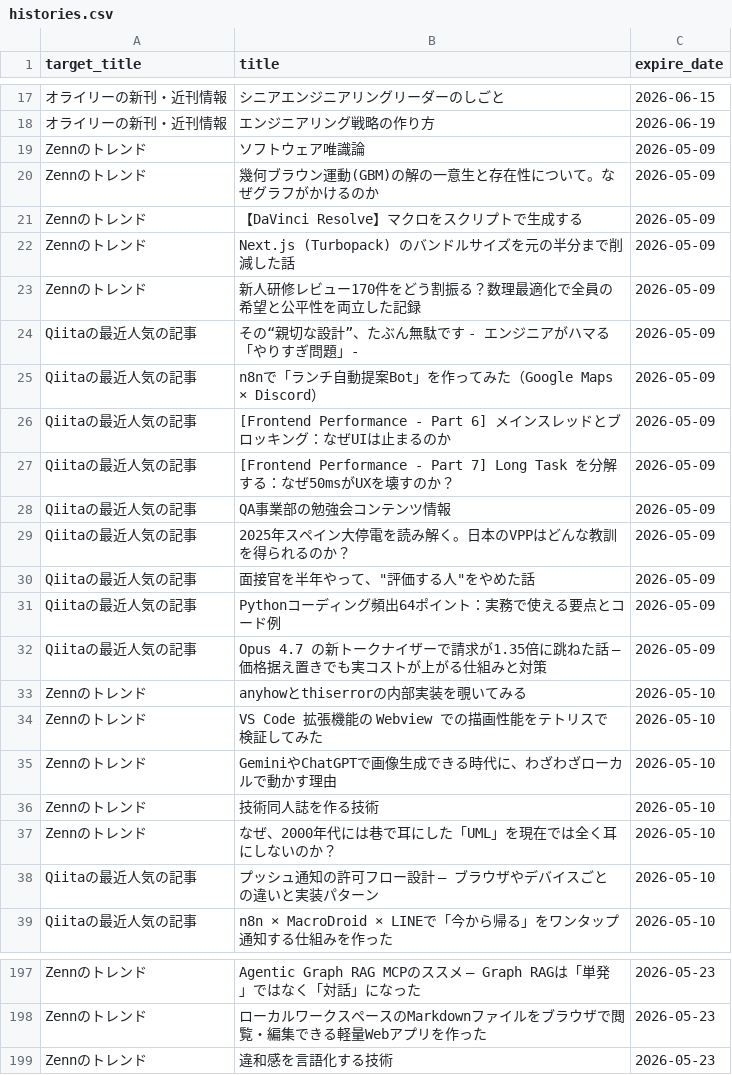
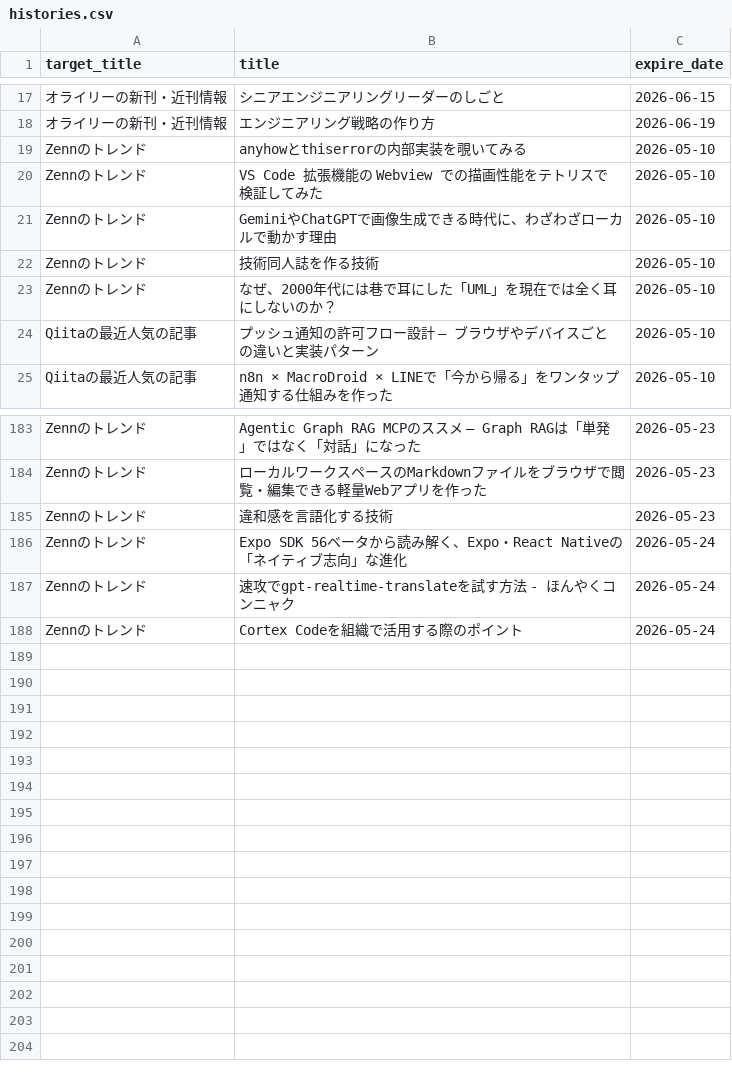
Before and after one commit to grazie-a-k-a-keita/rss-reader, a CSV file: src/data/histories.csv, drawn as a sheet; only a part is shown, gaps mark what is left out; removed rows and columns are numbered as before the commit, all else as after; the diff names each change by its address in the sheet, - before the commit and + after, or states it on an @@ line.

```diff
--- a/src/data/histories.csv
+++ b/src/data/histories.csv
-row 19: Zennのトレンド | ソフトウェア唯識論 | 2026-05-09
-row 20: Zennのトレンド | 幾何ブラウン運動(GBM)の解の一意生と存在性について。なぜグラフがかけるのか | 2026-05-09
-row 21: Zennのトレンド | 【DaVinci Resolve】マクロをスクリプトで生成する | 2026-05-09
-row 22: Zennのトレンド | Next.js (Turbopack) のバンドルサイズを元の半分まで削減した話 | 2026-05-09
-row 23: Zennのトレンド | 新人研修レビュー170件をどう割振る？数理最適化で全員の希望と公平性を両立した記録 | 2026-05-09
-row 24: Qiitaの最近人気の記事 | その“親切な設計”、たぶん無駄です - エンジニアがハマる「やりすぎ問題」- | 2026-05-09
-row 25: Qiitaの最近人気の記事 | n8nで「ランチ自動提案Bot」を作ってみた（Google Maps × Discord） | 2026-05-09
-row 26: Qiitaの最近人気の記事 | [Frontend Performance - Part 6] メインスレッドとブロッキング：なぜUIは止まるのか | 2026-05-09
-row 27: Qiitaの最近人気の記事 | [Frontend Performance - Part 7] Long Task を分解する：なぜ50msがUXを壊すのか？ | 2026-05-09
-row 28: Qiitaの最近人気の記事 | QA事業部の勉強会コンテンツ情報 | 2026-05-09
-row 29: Qiitaの最近人気の記事 | 2025年スペイン大停電を読み解く。日本のVPPはどんな教訓を得られるのか？ | 2026-05-09
-row 30: Qiitaの最近人気の記事 | 面接官を半年やって、"評価する人"をやめた話 | 2026-05-09
-row 31: Qiitaの最近人気の記事 | Pythonコーディング頻出64ポイント：実務で使える要点とコード例 | 2026-05-09
-row 32: Qiitaの最近人気の記事 | Opus 4.7 の新トークナイザーで請求が1.35倍に跳ねた話 — 価格据え置きでも実コストが上がる仕組みと対策 | 2026-05-09
+row 186: Zennのトレンド | Expo SDK 56ベータから読み解く、Expo・React Nativeの「ネイティブ志向」な進化 | 2026-05-24
+row 187: Zennのトレンド | 速攻でgpt-realtime-translateを試す方法 - ほんやくコンニャク | 2026-05-24
+row 188: Zennのトレンド | Cortex Codeを組織で活用する際のポイント | 2026-05-24
```
